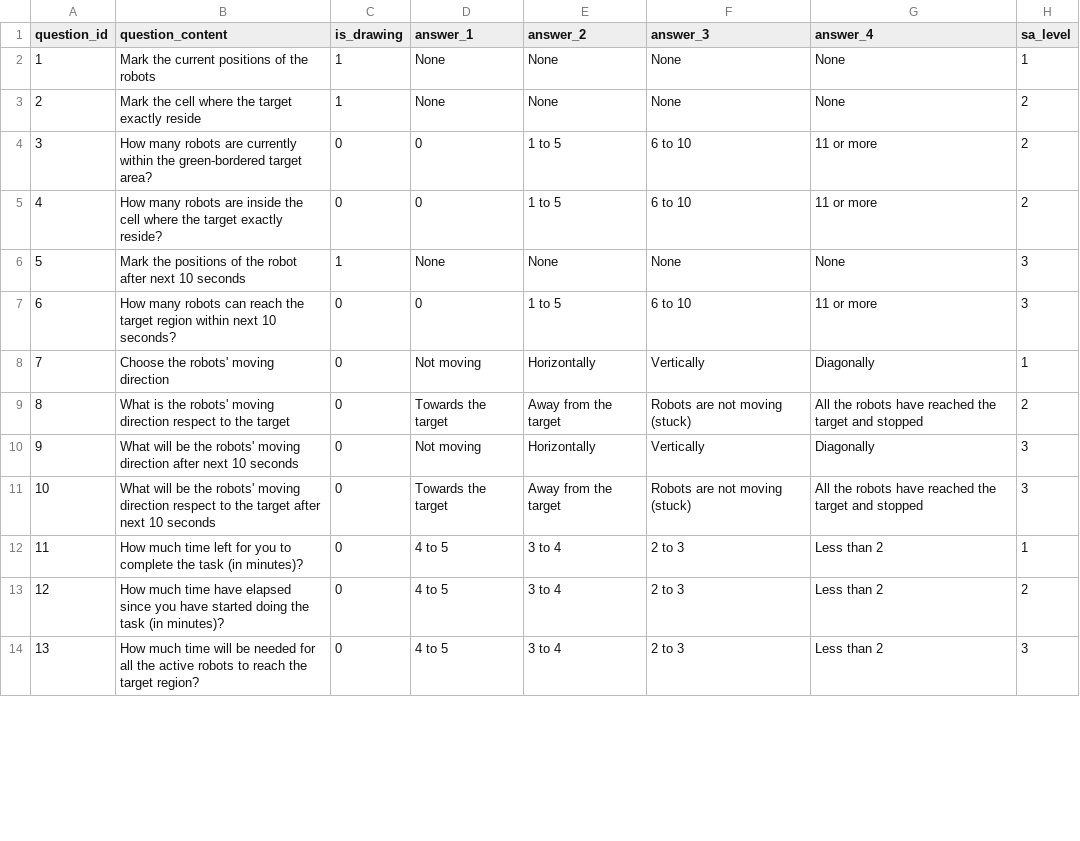
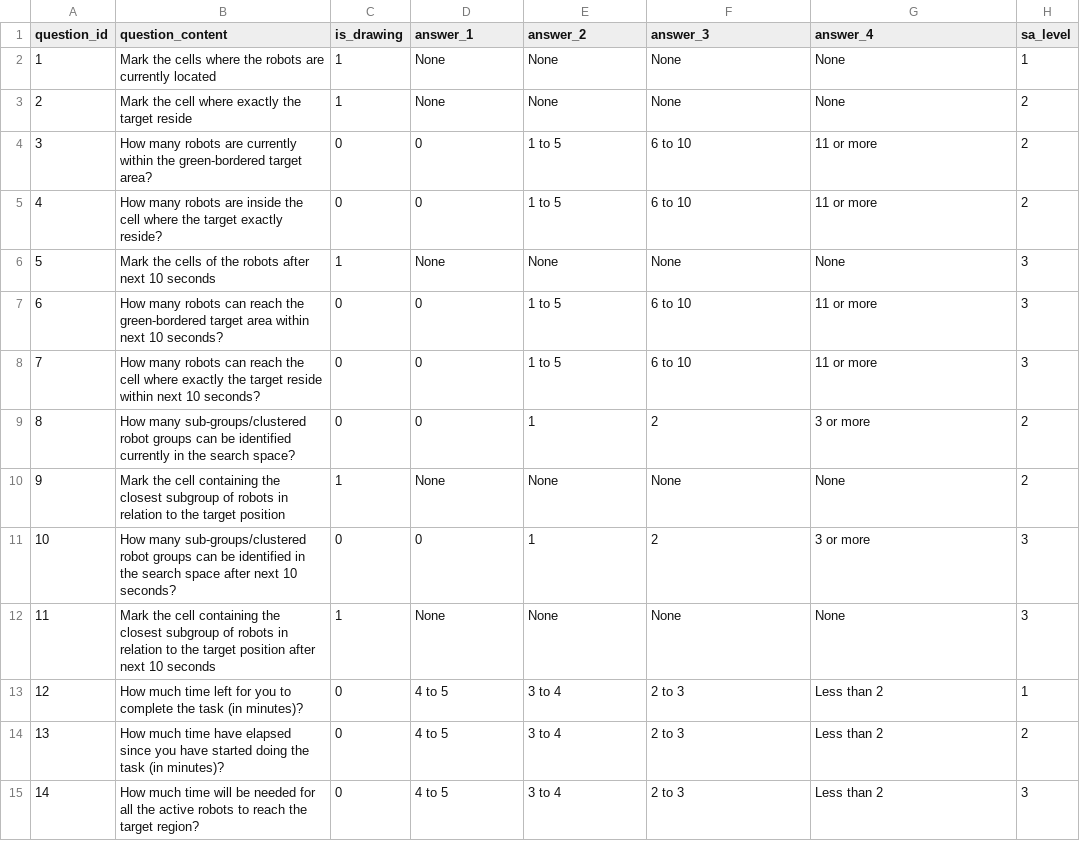
Before and after one commit to wasuradananjith/Experimental-HSI-SA-Framework-AIR-CBR, a CSV file: app/src/main/res/raw/questions.csv, drawn as a sheet; only a part is shown; removed rows and columns are numbered as before the commit, all else as after; the diff covers the shown part only; the diff names each change by its address in the sheet, - before the commit and + after, or states it on an @@ line.

Commit message:
Update the questions and interface fit into physical device (partially)

```diff
--- a/app/src/main/res/raw/questions.csv
+++ b/app/src/main/res/raw/questions.csv
-B2 (question_content): Mark the current positions of the robots
+B2 (question_content): Mark the cells where the robots are currently located
-B3 (question_content): Mark the cell where the target exactly reside
+B3 (question_content): Mark the cell where exactly the target reside
-B6 (question_content): Mark the positions of the robot after next…
+B6 (question_content): Mark the cells of the robots after next…
-B7 (question_content): …reach the target region within next…
+B7 (question_content): …reach the green-bordered target area within next…
-row 8: 7 | Choose the robots' moving direction | 0 | Not moving | Horizontally | Vertically | Diagonally | 1
-row 9: 8 | What is the robots' moving direction respect to the target | 0 | Towards the target | Away from the target | Robots are not moving (stuck) | All the robots have reached the target and stopped | 2
-row 10: 9 | What will be the robots' moving direction after next 10 seconds | 0 | Not moving | Horizontally | Vertically | Diagonally | 3
-row 11: 10 | What will be the robots' moving direction respect to the target after next 10 seconds | 0 | Towards the target | Away from the target | Robots are not moving (stuck) | All the robots have reached the target and stopped | 3
+row 8: 7 | How many robots can reach the cell where exactly the target reside within next 10 seconds? | 0 | 0 | 1 to 5 | 6 to 10 | 11 or more | 3
+row 9: 8 | How many sub-groups/clustered robot groups can be identified currently in the search space? | 0 | 0 | 1 | 2 | 3 or more | 2
+row 10: 9 | Mark the cell containing the closest subgroup of robots in relation to the target position | 1 | None | None | None | None | 2
+row 11: 10 | How many sub-groups/clustered robot groups can be identified in the search space after next 10 seconds? | 0 | 0 | 1 | 2 | 3 or more | 3
+row 12: 11 | Mark the cell containing the closest subgroup of robots in relation to the target position after next 10 seconds | 1 | None | None | None | None | 3
@@ column A (question_id) renumbered from row 13 down @@
```
Also changed, not shown: 1 added row and 5 edited cells elsewhere in this file, 18 other files.
